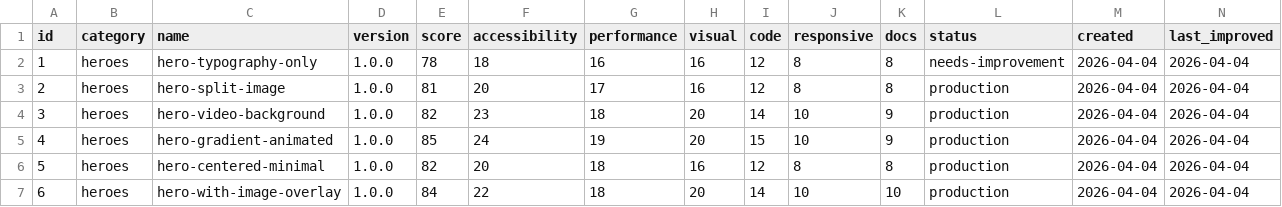
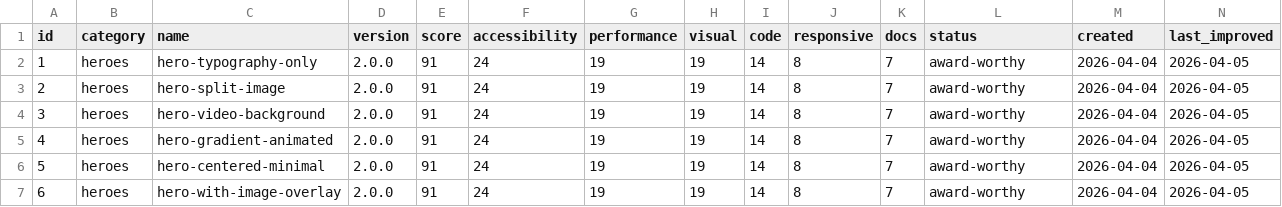
Before and after one commit to jgszq2hhyp-afk/component-forge, a CSV file: tracking/component-registry.csv, drawn as a sheet; only a part is shown; the diff covers the shown part only.

```diff
--- a/tracking/component-registry.csv
+++ b/tracking/component-registry.csv
@@ -1,7 +1,7 @@
 id,category,name,version,score,accessibility,performance,visual,code,responsive,docs,status,created,last_improved
-1,heroes,hero-typography-only,1.0.0,78,18,16,16,12,8,8,needs-improvement,2026-04-04,2026-04-04
-2,heroes,hero-split-image,1.0.0,81,20,17,16,12,8,8,production,2026-04-04,2026-04-04
-3,heroes,hero-video-background,1.0.0,82,23,18,20,14,10,9,production,2026-04-04,2026-04-04
-4,heroes,hero-gradient-animated,1.0.0,85,24,19,20,15,10,9,production,2026-04-04,2026-04-04
-5,heroes,hero-centered-minimal,1.0.0,82,20,18,16,12,8,8,production,2026-04-04,2026-04-04
-6,heroes,hero-with-image-overlay,1.0.0,84,22,18,20,14,10,10,production,2026-04-04,2026-04-04
+1,heroes,hero-typography-only,2.0.0,91,24,19,19,14,8,7,award-worthy,2026-04-04,2026-04-05
+2,heroes,hero-split-image,2.0.0,91,24,19,19,14,8,7,award-worthy,2026-04-04,2026-04-05
+3,heroes,hero-video-background,2.0.0,91,24,19,19,14,8,7,award-worthy,2026-04-04,2026-04-05
+4,heroes,hero-gradient-animated,2.0.0,91,24,19,19,14,8,7,award-worthy,2026-04-04,2026-04-05
+5,heroes,hero-centered-minimal,2.0.0,91,24,19,19,14,8,7,award-worthy,2026-04-04,2026-04-05
+6,heroes,hero-with-image-overlay,2.0.0,91,24,19,19,14,8,7,award-worthy,2026-04-04,2026-04-05
```
Also changed, not shown: 119 edited cells elsewhere in this file, 24 other files.
